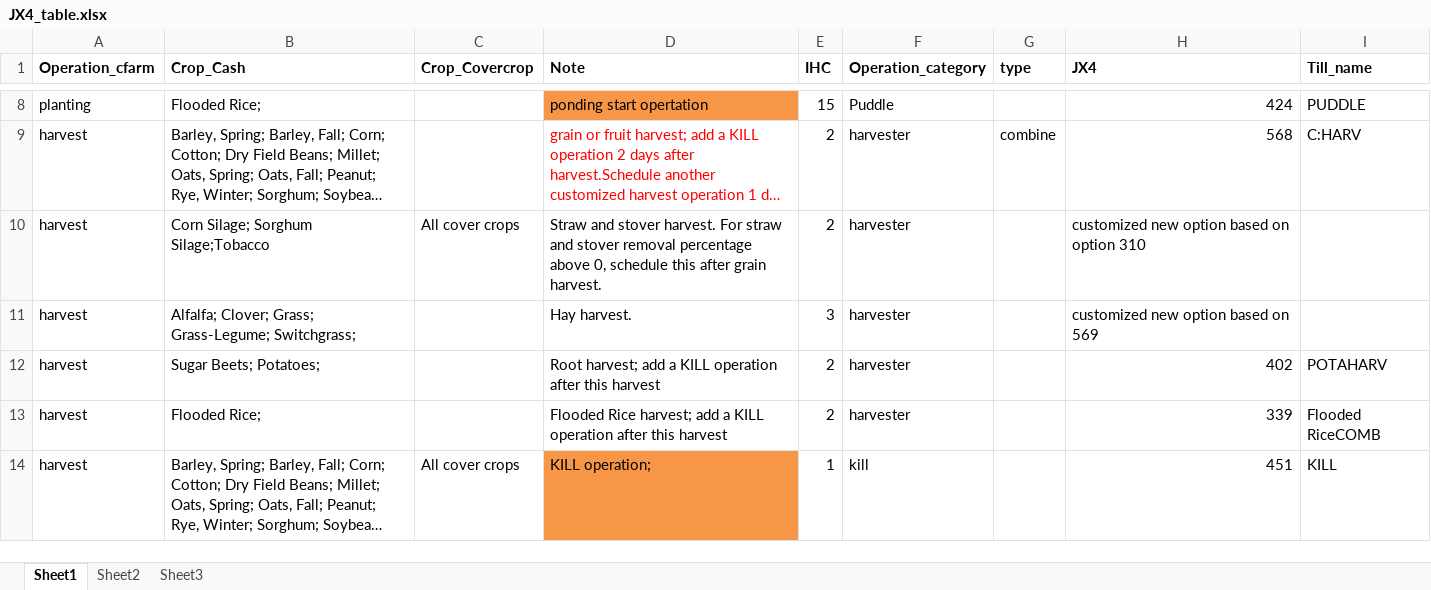
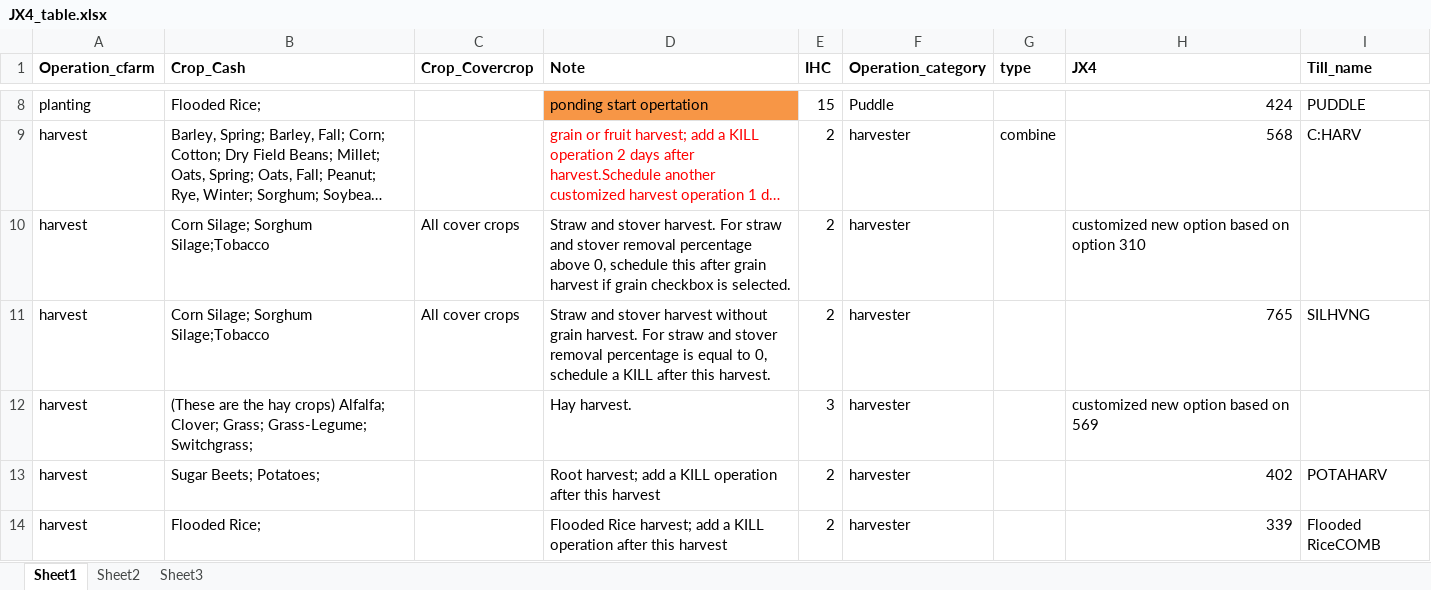
Before and after one commit to newneonova/CSU-python-scripting-cfarm-ntt, an Excel workbook: ScriptsToMakeDB/JX4_table.xlsx, sheet Sheet1, drawn as a sheet; only a part is shown, gaps mark what is left out; the shorter side is filled out with more unchanged rows; long unchanged cells end in …; values as stored, in another font and other column widths than the file's, no borders; addresses are those after the commit; the diff names each change by its address in the sheet, - before the commit and + after, or states it on an @@ line.

Commit message:
new fert tables

```diff
--- a/ScriptsToMakeDB/JX4_table.xlsx (sheet Sheet1)
+++ b/ScriptsToMakeDB/JX4_table.xlsx (sheet Sheet1)
-D10 (Note): …after grain harvest.
+D10 (Note): …after grain harvest if grain checkbox is selected.
+row 11: harvest | Corn Silage; Sorghum Silage;Tobacco | All cover crops | Straw and stover harvest without grain harvest. For straw and stover removal percentage is equal to 0, schedule a KILL after this harvest. | 2 | harvester |  | 765 | SILHVNG
-B12 (Crop_Cash): Alfalfa; Clover;…
+B12 (Crop_Cash): (These are the hay crops) Alfalfa; Clover;…
```
Also changed, not shown: 2 other files.
